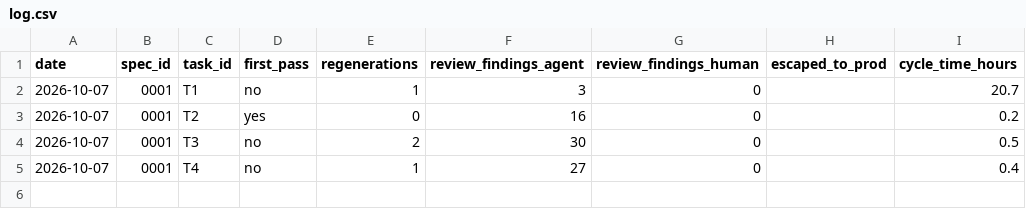
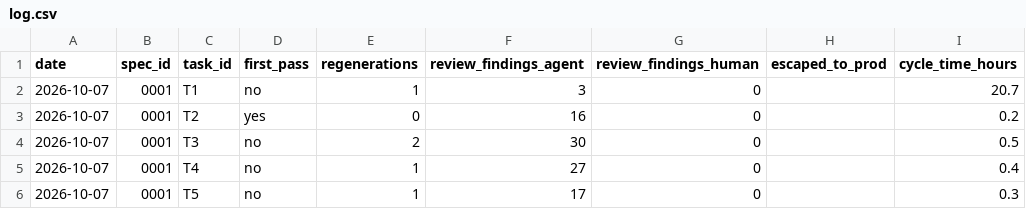
Before and after one commit to timpinard/whatif-mcp, a CSV file: metrics/log.csv, drawn as a sheet.

Commit message:
Task 0001-T5 done; metrics row written at merge; T6 note on test helpers

```diff
--- a/metrics/log.csv
+++ b/metrics/log.csv
@@ -5 +5,2 @@ date,spec_id,task_id,first_pass,regenerations,review_findings_agent,review_findi
 2026-10-07,0001,T4,no,1,27,0,,0.4
+2026-10-07,0001,T5,no,1,17,0,,0.3
```
Also changed, not shown: 1 other file.
